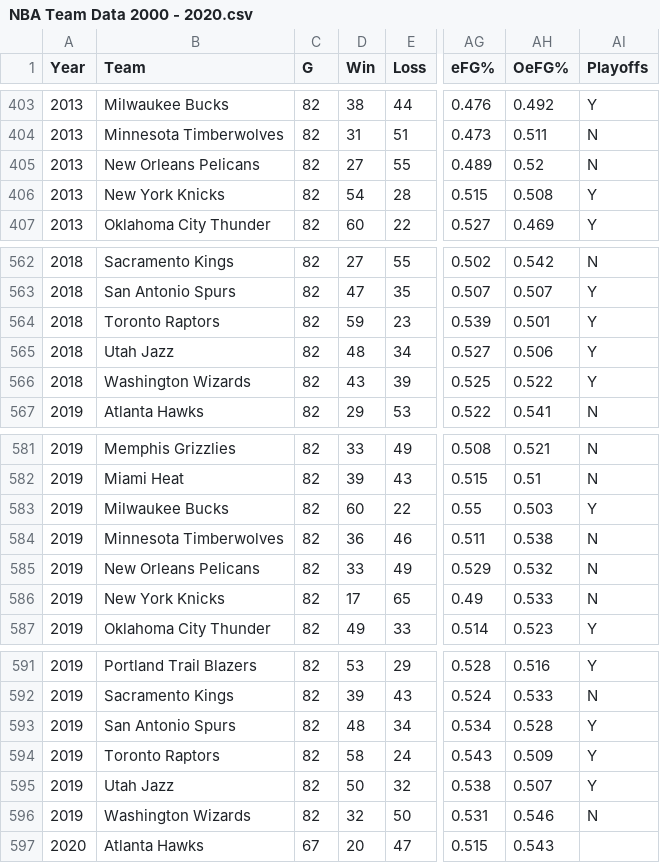
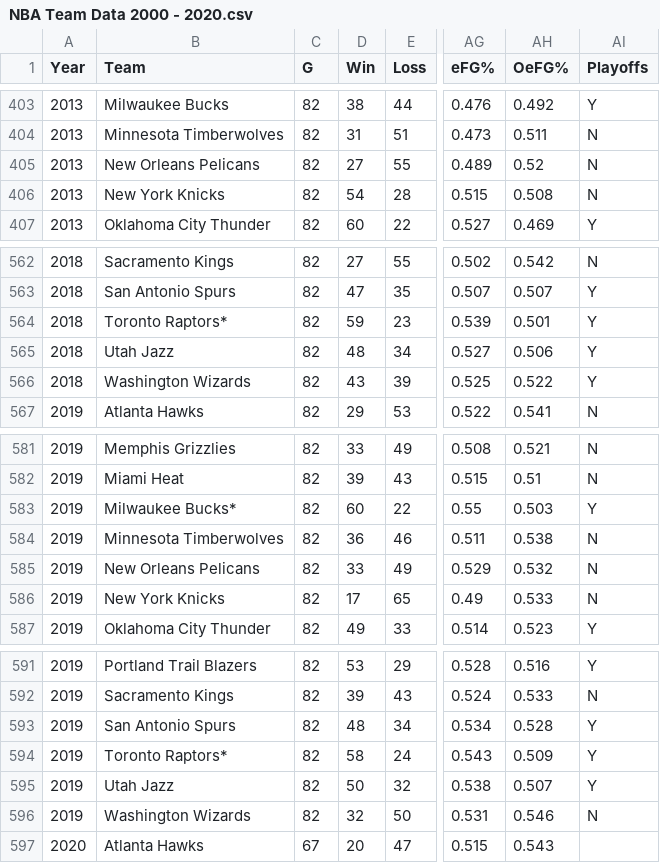
Before and after one commit to Shariqd98/NBA-Playoff-Predictor, a CSV file: NBA Team Data 2000 - 2020.csv, drawn as a sheet; only a part is shown, gaps mark what is left out; the diff covers the shown part only; the diff names each change by its address in the sheet, - before the commit and + after, or states it on an @@ line.

```diff
--- a/NBA Team Data 2000 - 2020.csv
+++ b/NBA Team Data 2000 - 2020.csv
-AI406 (Playoffs): Y
+AI406 (Playoffs): N
-B564 (Team): Toronto Raptors
+B564 (Team): Toronto Raptors*
-B583 (Team): Milwaukee Bucks
+B583 (Team): Milwaukee Bucks*
-B594 (Team): Toronto Raptors
+B594 (Team): Toronto Raptors*
```
Also changed, not shown: 5 edited cells elsewhere in this file, 3 other files.
